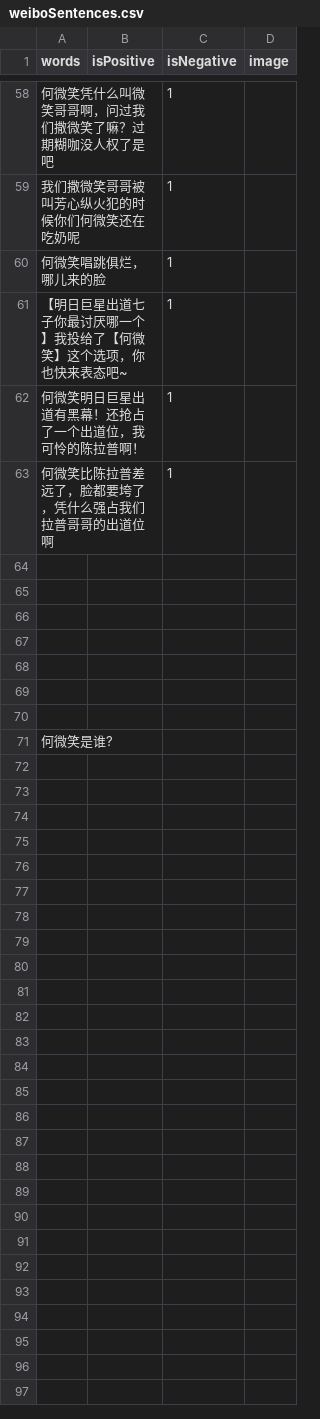
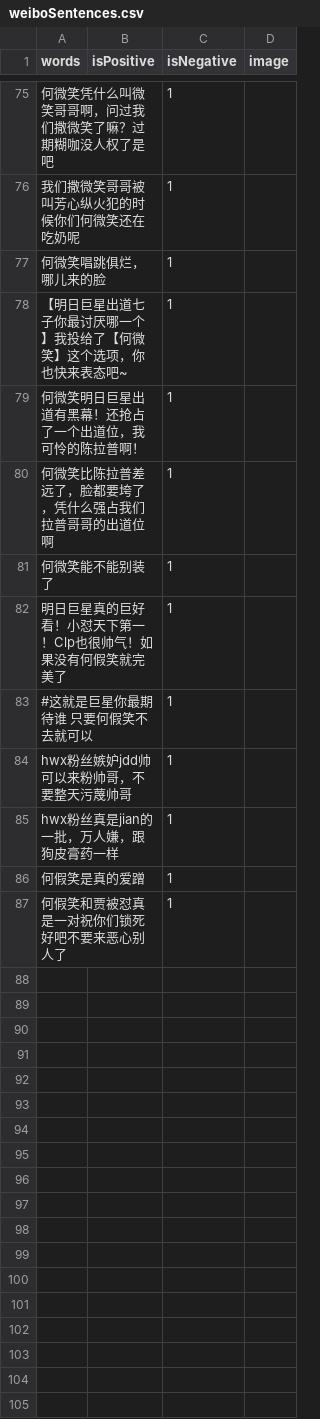
Before and after one commit to shshwdr/starPR, a CSV file: Assets/Resources/csv/weiboSentences.csv, drawn as a sheet; only a part is shown, gaps mark what is left out; the shorter side is filled out with more unchanged rows; the diff covers the shown part only.

```diff
--- a/Assets/Resources/csv/weiboSentences.csv
+++ b/Assets/Resources/csv/weiboSentences.csv
@@ -63,2 +83,20 @@
 何微笑比陈拉普差远了，脸都要垮了，凭什么强占我们拉普哥哥的出道位啊,,1,
+何微笑能不能别装了,,1,
+明日巨星真的巨好看！小怼天下第一！Clp也很帅气！如果没有何假笑就完美了,,1,
+#这就是巨星你最期待谁 只要何假笑不去就可以,,1,
+hwx粉丝嫉妒jdd帅可以来粉帅哥，不要整天污蔑帅哥,,1,
+hwx粉丝真是jian的一批，万人嫌，跟狗皮膏药一样,,1,
+何假笑是真的爱蹭,,1,
+何假笑和贾被怼真是一对祝你们锁死好吧不要来恶心别人了,,1,
+,,,
+,,,
+,,,
+,,,
+,,,
+,,,
+,,,
+,,,
+,,,
+,,,
+,,,
 ,,,
```
Also changed, not shown: 41 added rows elsewhere in this file, Assets/Resources/csv/baikeEntry.csv, 31 other files.
